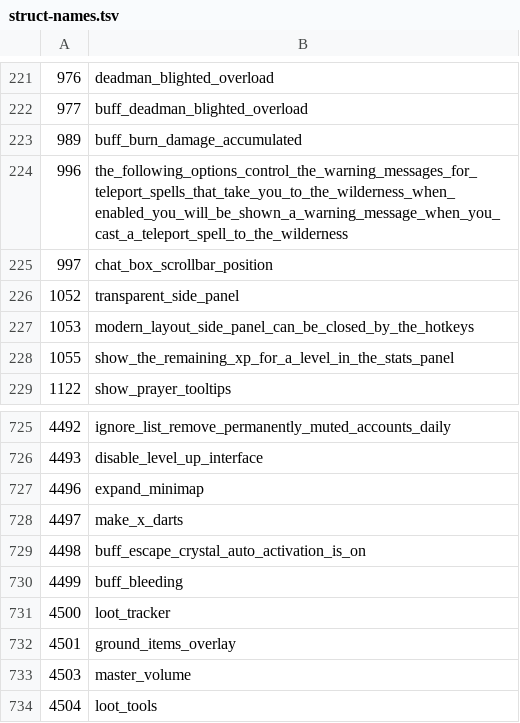
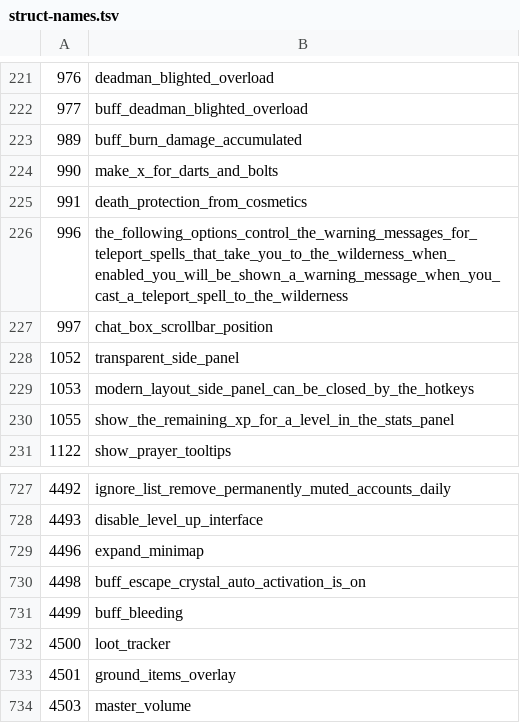
Before and after one commit to Joshua-F/cs2, a TSV file: src/main/resources/org/runestar/cs2/struct-names.tsv, drawn as a sheet; only a part is shown, gaps mark what is left out; the shorter side is filled out with more unchanged rows; removed rows and columns are numbered as before the commit, all else as after; the diff names each change by its address in the sheet, - before the commit and + after, or states it on an @@ line.

Commit message:
Update names

```diff
--- a/src/main/resources/org/runestar/cs2/struct-names.tsv
+++ b/src/main/resources/org/runestar/cs2/struct-names.tsv
+row 224: 990 | make_x_for_darts_and_bolts
+row 225: 991 | death_protection_from_cosmetics
-row 728: 4497 | make_x_darts
```
Also changed, not shown: src/main/resources/org/runestar/cs2/loc-names.tsv, src/main/resources/org/runestar/cs2/param-types.tsv, 1 other file.
